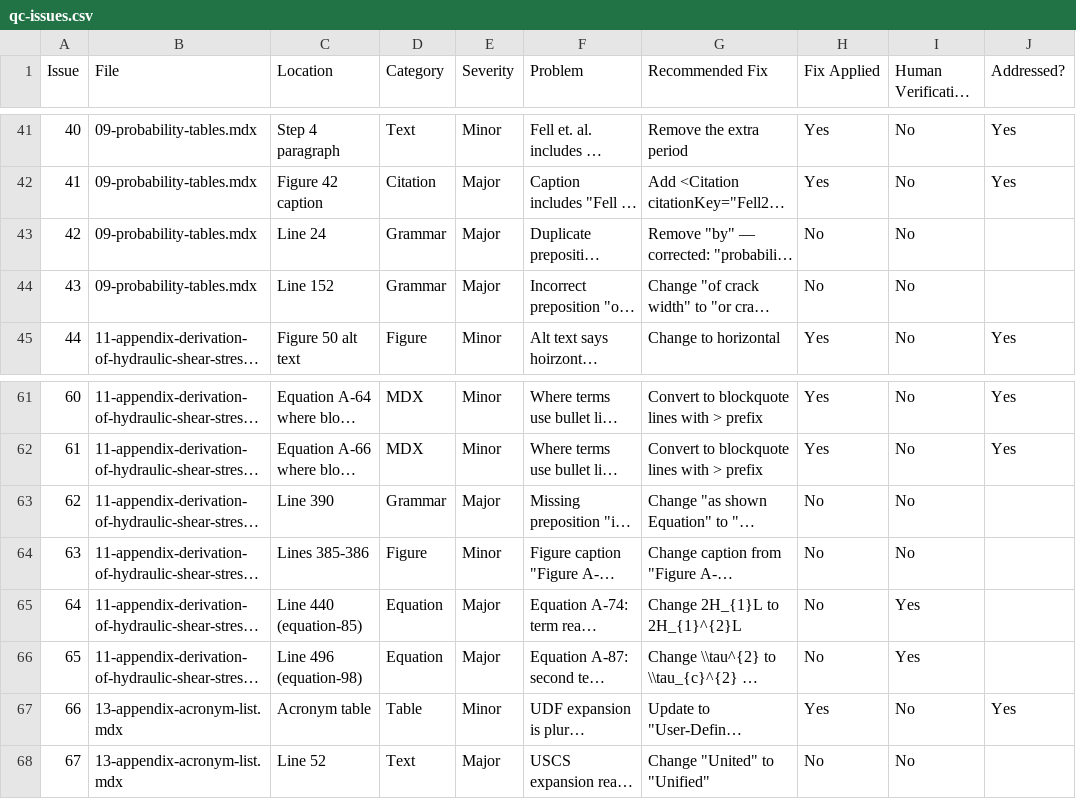
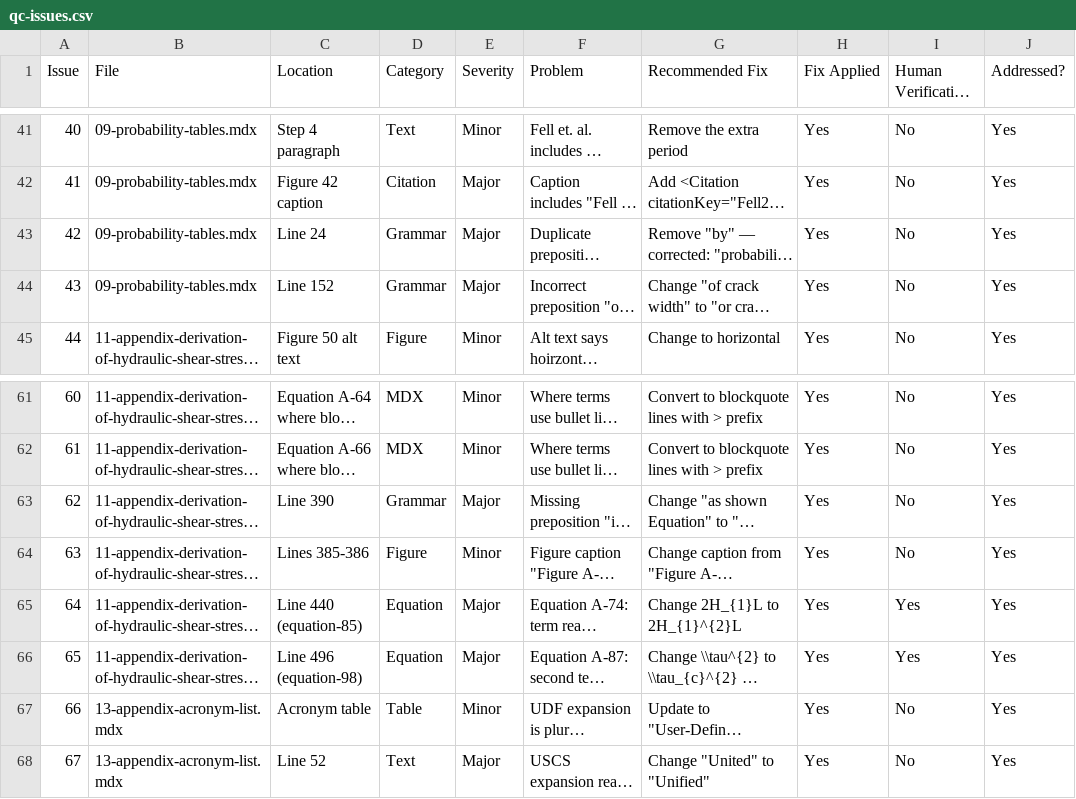
Before and after one commit to USACE-RMC/RMC-Software-Documentation, a CSV file: qc/toolbox-technical-manuals/internal-erosion-suite/concentrated-leak-erosion-initiation/v1.0/qc-issues.csv, drawn as a sheet; only a part is shown, gaps mark what is left out; long unchanged cells end in …; the diff covers the shown part only; the diff names each change by its address in the sheet, - before the commit and + after, or states it on an @@ line.

```diff
--- a/qc/toolbox-technical-manuals/internal-erosion-suite/concentrated-leak-erosion-initiation/v1.0/qc-issues.csv
+++ b/qc/toolbox-technical-manuals/internal-erosion-suite/concentrated-leak-erosion-initiation/v1.0/qc-issues.csv
-H43:H44 (Fix Applied): No
+H43:H44 (Fix Applied): Yes
-J43:J44 (Addressed?): (empty)
+J43:J44 (Addressed?): Yes
-H63:H66 (Fix Applied): No
+H63:H66 (Fix Applied): Yes
-J63:J66 (Addressed?): (empty)
+J63:J66 (Addressed?): Yes
-H68 (Fix Applied): No
+H68 (Fix Applied): Yes
-J68 (Addressed?): (empty)
+J68 (Addressed?): Yes
```
Also changed, not shown: 42 edited cells elsewhere in this file, 7 other files.
